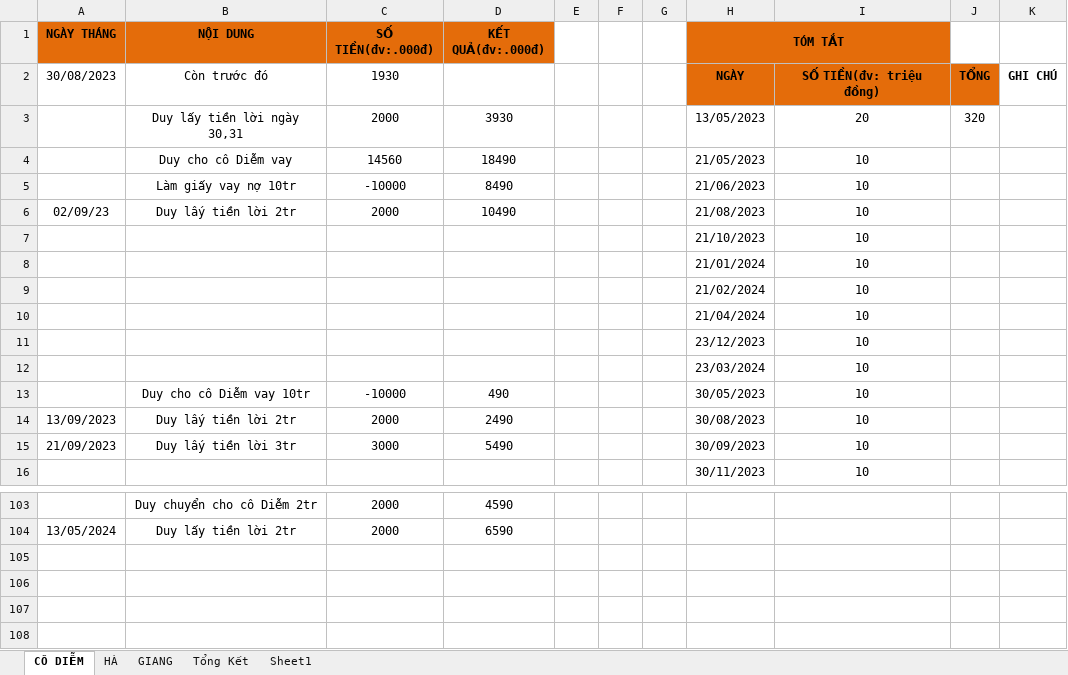
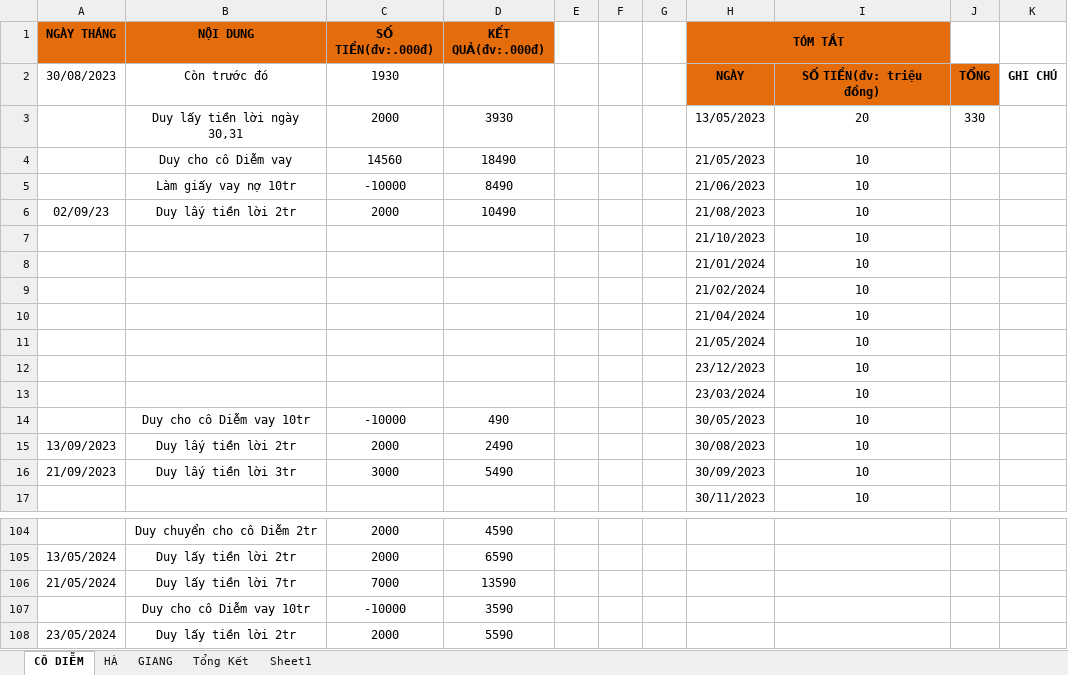
Before and after one commit to duytruongcong/DUY-CLOUD, an Excel workbook: DEBIT_BOOK.xlsx, sheet CÔ DIỄM, drawn as a sheet; only a part is shown, gaps mark what is left out; values as stored, in another font and other column widths than the file's, no borders; the diff names each change by its address in the sheet, - before the commit and + after, or states it on an @@ line.

Commit message:
duy lay tien  loi ngay 23

```diff
--- a/DEBIT_BOOK.xlsx (sheet CÔ DIỄM)
+++ b/DEBIT_BOOK.xlsx (sheet CÔ DIỄM)
-J3: 320
+J3: 330
+row 11:  |  |  |  |  |  |  | 21/05/2024 | 10
+row 106: 21/05/2024 | Duy lấy tiền lời 7tr | 7000 | 13590
+row 107:  | Duy cho cô Diễm vay 10tr | -10000 | 3590
+row 108: 23/05/2024 | Duy lấy tiền lời 2tr | 2000 | 5590
```
Also changed, not shown: formulas that keep their value.
